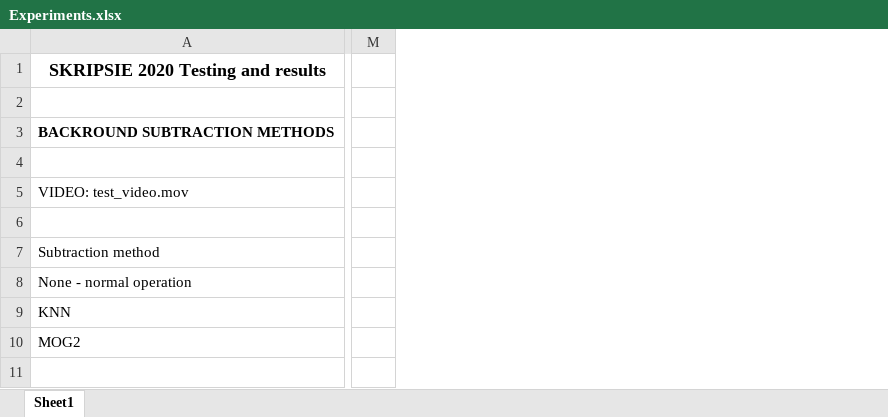
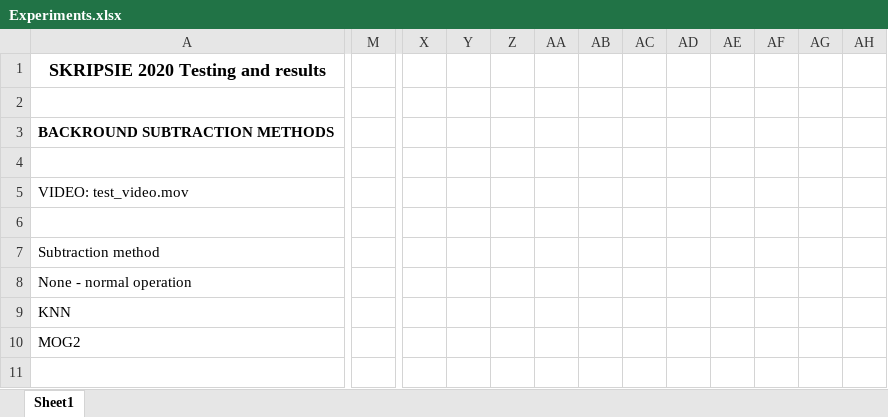
Before and after one commit to abrigrobler/Skripsie-pi, an Excel workbook: Experiments.xlsx, sheet Sheet1, drawn as a sheet; only a part is shown, gaps mark what is left out; values as stored, in another font and other column widths than the file's, no borders; charts and pictures not drawn; removed rows and columns are numbered as before the commit, all else as after; the diff covers the shown part only; the diff names each change by its address in the sheet, - before the commit and + after, or states it on an @@ line.

Commit message:
Optimisations, experiments

```diff
--- a/Experiments.xlsx (sheet Sheet1)
+++ b/Experiments.xlsx (sheet Sheet1)
-column M, empty
+column M, empty
+column X, empty
+column Y, empty
+column Z, empty
+column AA, empty
+column AB, empty
+column AC, empty
+column AD, empty
+column AE, empty
+column AF, empty
+column AG, empty
+column AH, empty
```
Also changed, not shown: 41 added rows, 24 removed rows, 10 added columns, 36 edited cells and cell formats elsewhere in this sheet, charts or pictures, 7 other files.
